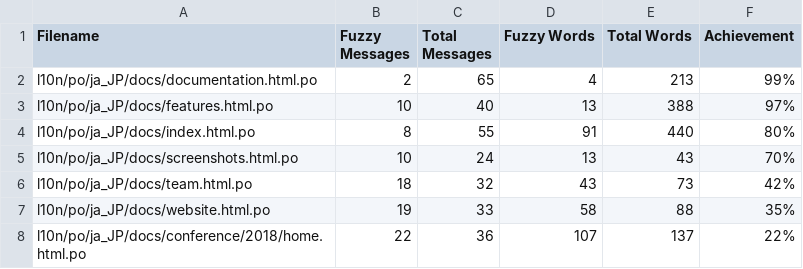
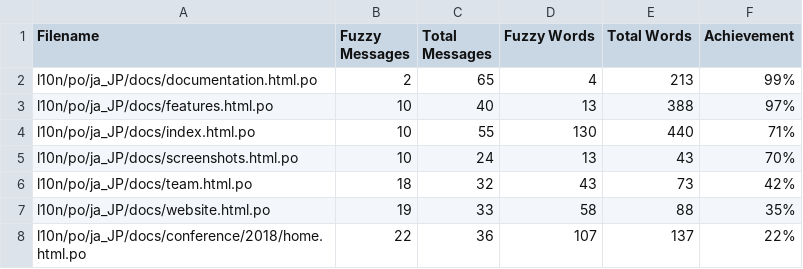
Before and after one commit to doc-l10n-kit/ja-pcp-website, a CSV file: l10n/stats/translation.csv, drawn as a sheet; only a part is shown.

Commit message:
Update translation stats

```diff
--- a/l10n/stats/translation.csv
+++ b/l10n/stats/translation.csv
@@ -3,3 +3,3 @@ l10n/po/ja_JP/docs/documentation.html.po, 2, 65, 4, 213 ,99%
 l10n/po/ja_JP/docs/features.html.po, 10, 40, 13, 388 ,97%
-l10n/po/ja_JP/docs/index.html.po, 8, 55, 91, 440 ,80%
+l10n/po/ja_JP/docs/index.html.po, 10, 55, 130, 440 ,71%
 l10n/po/ja_JP/docs/screenshots.html.po, 10, 24, 13, 43 ,70%
```
